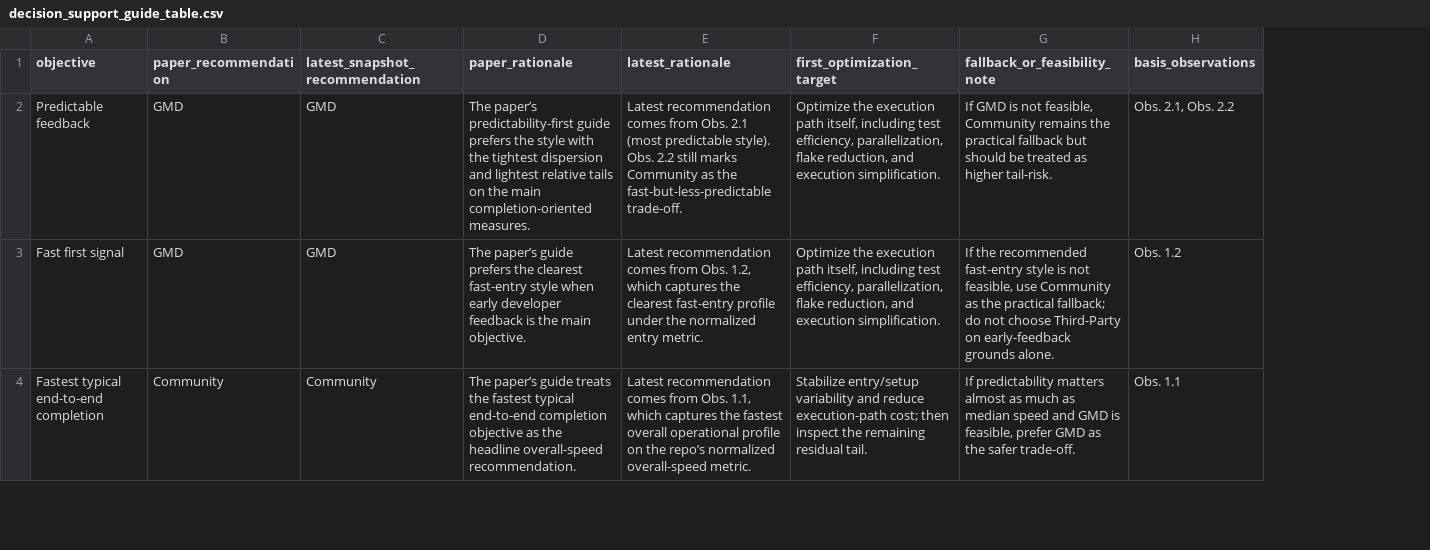
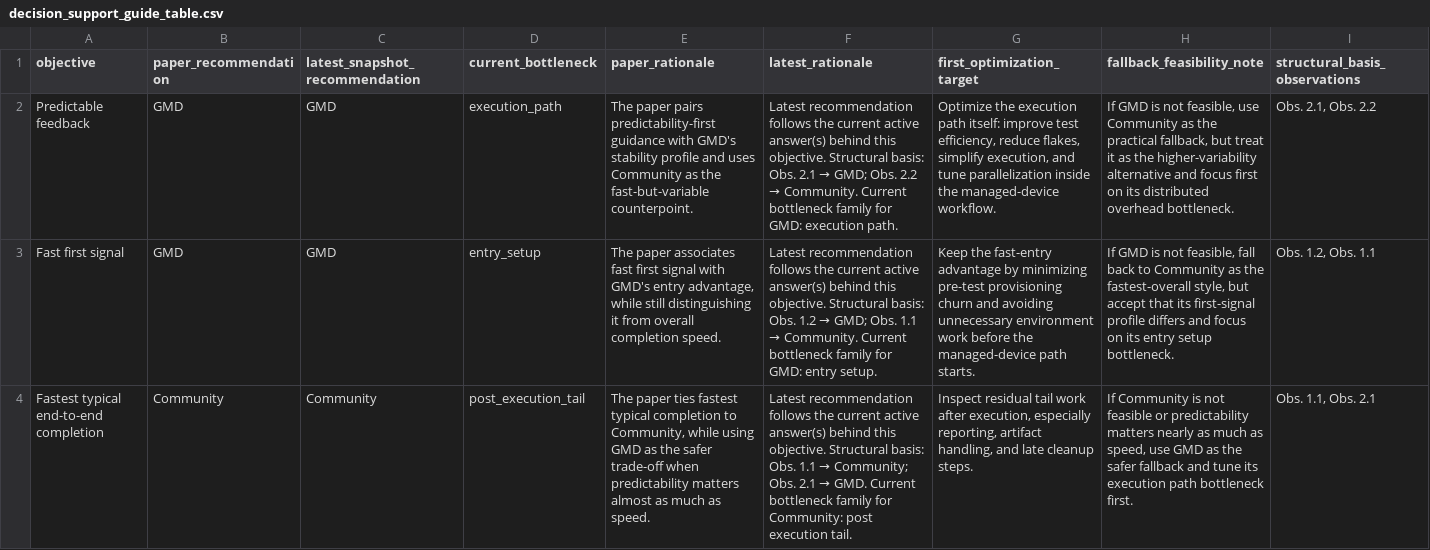
Before and after one commit to behnamparsa/emulator-testing-operational-profiles, a CSV file: outputs/rules/decision_support_guide_table.csv, drawn as a sheet; only a part is shown; removed rows and columns are numbered as before the commit, all else as after; the diff covers the shown part only; the diff names each change by its address in the sheet, - before the commit and + after, or states it on an @@ line.

Commit message:
fallback improvement in decision support rule

```diff
--- a/outputs/rules/decision_support_guide_table.csv
+++ b/outputs/rules/decision_support_guide_table.csv
+column D (current_bottleneck), rows 2-4: execution_path | entry_setup | post_execution_tail
-column G (fallback_or_feasibility_note), rows 2-4: If GMD is not feasible, Community remains the practical fallback but should be treated as higher tail-risk. | If the recommended fast-entry style is not feasible, use Community as the practical fallback; do not choose Third-Party on early-feedback grounds alone. | If predictability matters almost as much as median speed and GMD is feasible, prefer GMD as the safer trade-off.
-column H (basis_observations), rows 2-4: Obs. 2.1, Obs. 2.2 | Obs. 1.2 | Obs. 1.1
+column H (fallback_feasibility_note), rows 2-4: If GMD is not feasible, use Community as the practical fallback, but treat it as the higher-variability alternative and focus first on its distributed overhead bottleneck. | If GMD is not feasible, fall back to Community as the fastest-overall style, but accept that its first-signal profile differs and focus on its entry setup bottleneck. | If Community is not feasible or predictability matters nearly as much as speed, use GMD as the safer fallback and tune its execution path bottleneck first.
+column I (structural_basis_observations), rows 2-4: Obs. 2.1, Obs. 2.2 | Obs. 1.2, Obs. 1.1 | Obs. 1.1, Obs. 2.1
-E2 (paper_rationale): The paper’s predictability-first guide prefers the style with the tightest dispersion and lightest relative tails on the main completion-oriented measures.
+E2 (paper_rationale): The paper pairs predictability-first guidance with GMD's stability profile and uses Community as the fast-but-variable counterpoint.
@@ F2 (latest_rationale): Latest recommendation comes from Obs. 2.1 (most predictable style). Obs. 2.2 still marks Community as the fast-but-less-predictable trade-off. → Latest recommendation follows the current active answer(s) behind this objective. Structural basis: Obs. 2.1 → GMD; Obs. 2.2 → Community. Current bottleneck family for GMD: execution path. @@
-G2 (first_optimization_target): …execution path itself, including test efficiency, parallelization, flake reduction, and execution simplification.
+G2 (first_optimization_target): …execution path itself: improve test efficiency, reduce flakes, simplify execution, and tune parallelization inside the managed-device workflow.
-E3 (paper_rationale): The paper’s guide prefers the clearest fast-entry style when early developer feedback is the main objective.
+E3 (paper_rationale): The paper associates fast first signal with GMD's entry advantage, while still distinguishing it from overall completion speed.
@@ F3 (latest_rationale): Latest recommendation comes from Obs. 1.2, which captures the clearest fast-entry profile under the normalized entry metric. → Latest recommendation follows the current active answer(s) behind this objective. Structural basis: Obs. 1.2 → GMD; Obs. 1.1 → Community. Current bottleneck family for GMD: entry setup. @@
-G3 (first_optimization_target): Optimize the execution path itself, including test efficiency, parallelization, flake reduction, and execution simplification.
+G3 (first_optimization_target): Keep the fast-entry advantage by minimizing pre-test provisioning churn and avoiding unnecessary environment work before the managed-device path starts.
-E4 (paper_rationale): The paper’s guide treats the fastest typical end-to-end completion objective as the headline overall-speed recommendation.
+E4 (paper_rationale): The paper ties fastest typical completion to Community, while using GMD as the safer trade-off when predictability matters almost as much as speed.
@@ F4 (latest_rationale): Latest recommendation comes from Obs. 1.1, which captures the fastest overall operational profile on the repo’s normalized overall-speed metric. → Latest recommendation follows the current active answer(s) behind this objective. Structural basis: Obs. 1.1 → Community; Obs. 2.1 → GMD. Current bottleneck family for Community: post execution tail. @@
-G4 (first_optimization_target): Stabilize entry/setup variability and reduce execution-path cost; then inspect the remaining residual tail.
+G4 (first_optimization_target): Inspect residual tail work after execution, especially reporting, artifact handling, and late cleanup steps.
```
Also changed, not shown: 6 edited cells elsewhere in this file, 5 other files.
